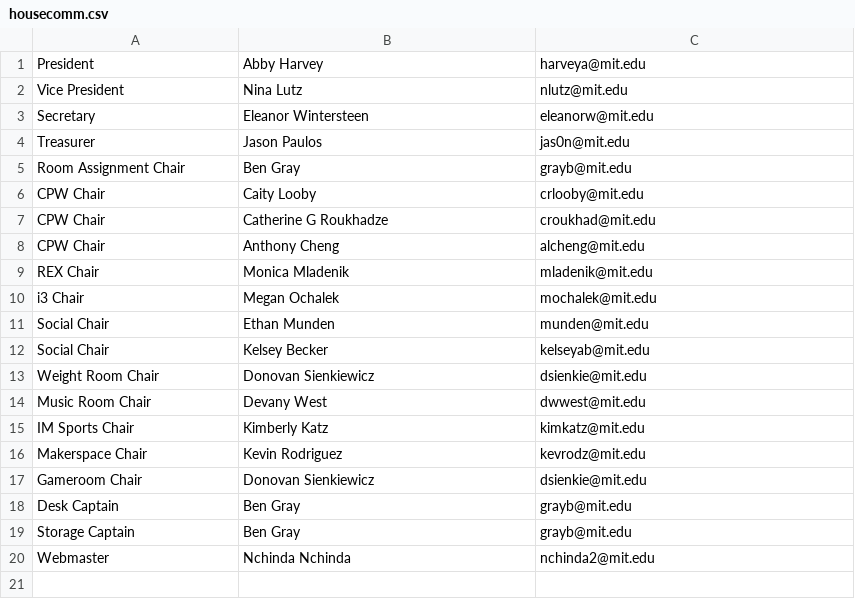
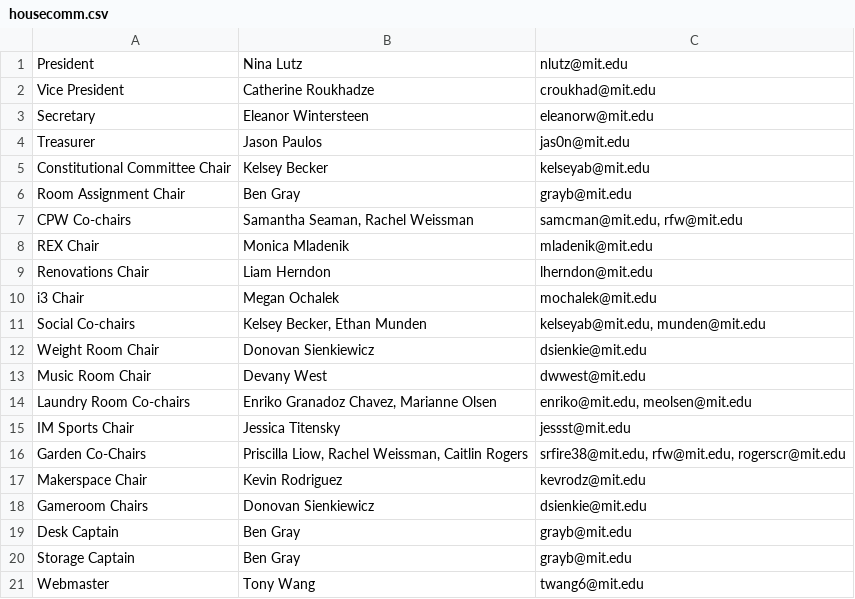
Before and after one commit to shrutiravikumar/macweb, a CSV file: private/housecomm/housecomm.csv, drawn as a sheet.

Commit message:
Update housecomm and support
Update garden chairs

```diff
--- a/private/housecomm/housecomm.csv
+++ b/private/housecomm/housecomm.csv
@@ -1,20 +1,21 @@
-President|Abby Harvey|harveya@mit.edu
-Vice President|Nina Lutz|nlutz@mit.edu
+President|Nina Lutz|nlutz@mit.edu
+Vice President|Catherine Roukhadze|croukhad@mit.edu
 Secretary|Eleanor Wintersteen|eleanorw@mit.edu
 Treasurer|Jason Paulos|jas0n@mit.edu
+Constitutional Committee Chair|Kelsey Becker|kelseyab@mit.edu
 Room Assignment Chair|Ben Gray|grayb@mit.edu
-CPW Chair|Caity Looby|crlooby@mit.edu
-CPW Chair|Catherine G Roukhadze|croukhad@mit.edu
-CPW Chair|Anthony Cheng|alcheng@mit.edu
+CPW Co-chairs|Samantha Seaman, Rachel Weissman|samcman@mit.edu, rfw@mit.edu
 REX Chair|Monica Mladenik|mladenik@mit.edu
+Renovations Chair|Liam Herndon|lherndon@mit.edu
 i3 Chair|Megan Ochalek|mochalek@mit.edu
-Social Chair|Ethan Munden|munden@mit.edu
-Social Chair|Kelsey Becker|kelseyab@mit.edu
+Social Co-chairs|Kelsey Becker, Ethan Munden|kelseyab@mit.edu, munden@mit.edu
 Weight Room Chair|Donovan Sienkiewicz|dsienkie@mit.edu
 Music Room Chair|Devany West|dwwest@mit.edu
-IM Sports Chair|Kimberly Katz|kimkatz@mit.edu
+Laundry Room Co-chairs|Enriko Granadoz Chavez, Marianne Olsen|enriko@mit.edu, meolsen@mit.edu
+IM Sports Chair|Jessica Titensky|jessst@mit.edu
+Garden Co-Chairs|Priscilla Liow, Rachel Weissman, Caitlin Rogers|srfire38@mit.edu, rfw@mit.edu, rogerscr@mit.edu
 Makerspace Chair|Kevin Rodriguez|kevrodz@mit.edu
-Gameroom Chair|	Donovan Sienkiewicz|dsienkie@mit.edu
+Gameroom Chairs|	Donovan Sienkiewicz|dsienkie@mit.edu
 Desk Captain|Ben Gray|grayb@mit.edu
 Storage Captain|Ben Gray|grayb@mit.edu
-Webmaster|Nchinda Nchinda|nchinda2@mit.edu
+Webmaster|Tony Wang|twang6@mit.edu
```
Also changed, not shown: private/support/sources.csv.
